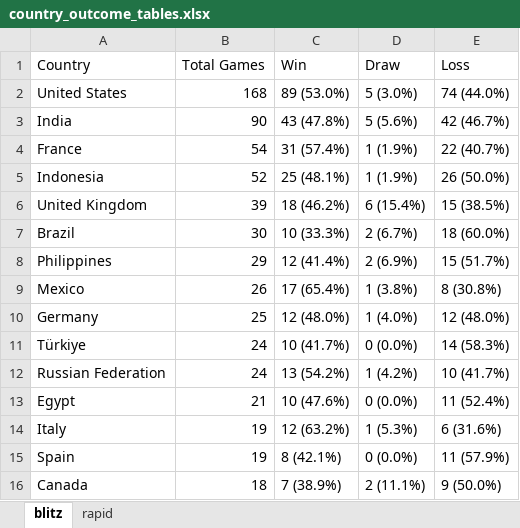
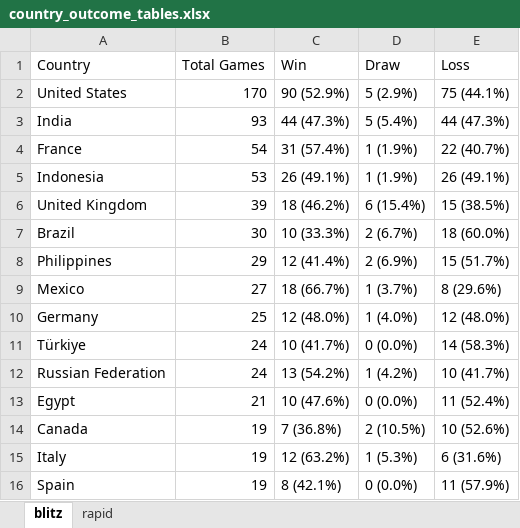
Before and after one commit to DaniyalAtiq9/chess_analytics_bot, an Excel workbook: data/country_outcome_tables.xlsx, sheet blitz, drawn as a sheet; values as stored, in another font and other column widths than the file's, no borders; removed rows and columns are numbered as before the commit, all else as after; the diff names each change by its address in the sheet, - before the commit and + after, or states it on an @@ line.

```diff
--- a/data/country_outcome_tables.xlsx (sheet blitz)
+++ b/data/country_outcome_tables.xlsx (sheet blitz)
-B2 (Total Games): 168
+B2 (Total Games): 170
-C2 (Win): 89 (53.0%)
+C2 (Win): 90 (52.9%)
-D2 (Draw): 5 (3.0%)
+D2 (Draw): 5 (2.9%)
-E2 (Loss): 74 (44.0%)
+E2 (Loss): 75 (44.1%)
-B3 (Total Games): 90
+B3 (Total Games): 93
-C3 (Win): 43 (47.8%)
+C3 (Win): 44 (47.3%)
-D3 (Draw): 5 (5.6%)
+D3 (Draw): 5 (5.4%)
-E3 (Loss): 42 (46.7%)
+E3 (Loss): 44 (47.3%)
-B5 (Total Games): 52
+B5 (Total Games): 53
-C5 (Win): 25 (48.1%)
+C5 (Win): 26 (49.1%)
-E5 (Loss): 26 (50.0%)
+E5 (Loss): 26 (49.1%)
-B9 (Total Games): 26
+B9 (Total Games): 27
-C9 (Win): 17 (65.4%)
+C9 (Win): 18 (66.7%)
-D9 (Draw): 1 (3.8%)
+D9 (Draw): 1 (3.7%)
-E9 (Loss): 8 (30.8%)
+E9 (Loss): 8 (29.6%)
+row 14: Canada | 19 | 7 (36.8%) | 2 (10.5%) | 10 (52.6%)
-row 16: Canada | 18 | 7 (38.9%) | 2 (11.1%) | 9 (50.0%)
```
Also changed, not shown: 9 other files.
